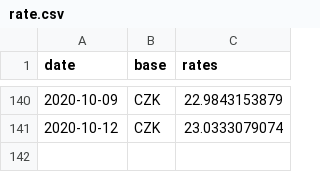
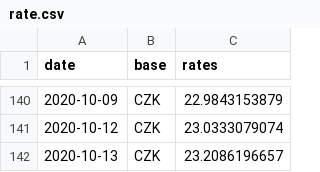
Before and after one commit to filiptronicek/euro-currency, a CSV file: data/CZK/rate.csv, drawn as a sheet; only a part is shown, gaps mark what is left out; the diff names each change by its address in the sheet, - before the commit and + after, or states it on an @@ line.

```diff
--- a/data/CZK/rate.csv
+++ b/data/CZK/rate.csv
+row 142: 2020-10-13 | CZK | 23.2086196657
```
Also changed, not shown: data/HUF/rate.csv, data/IDR/rate.csv, 30 other files.
